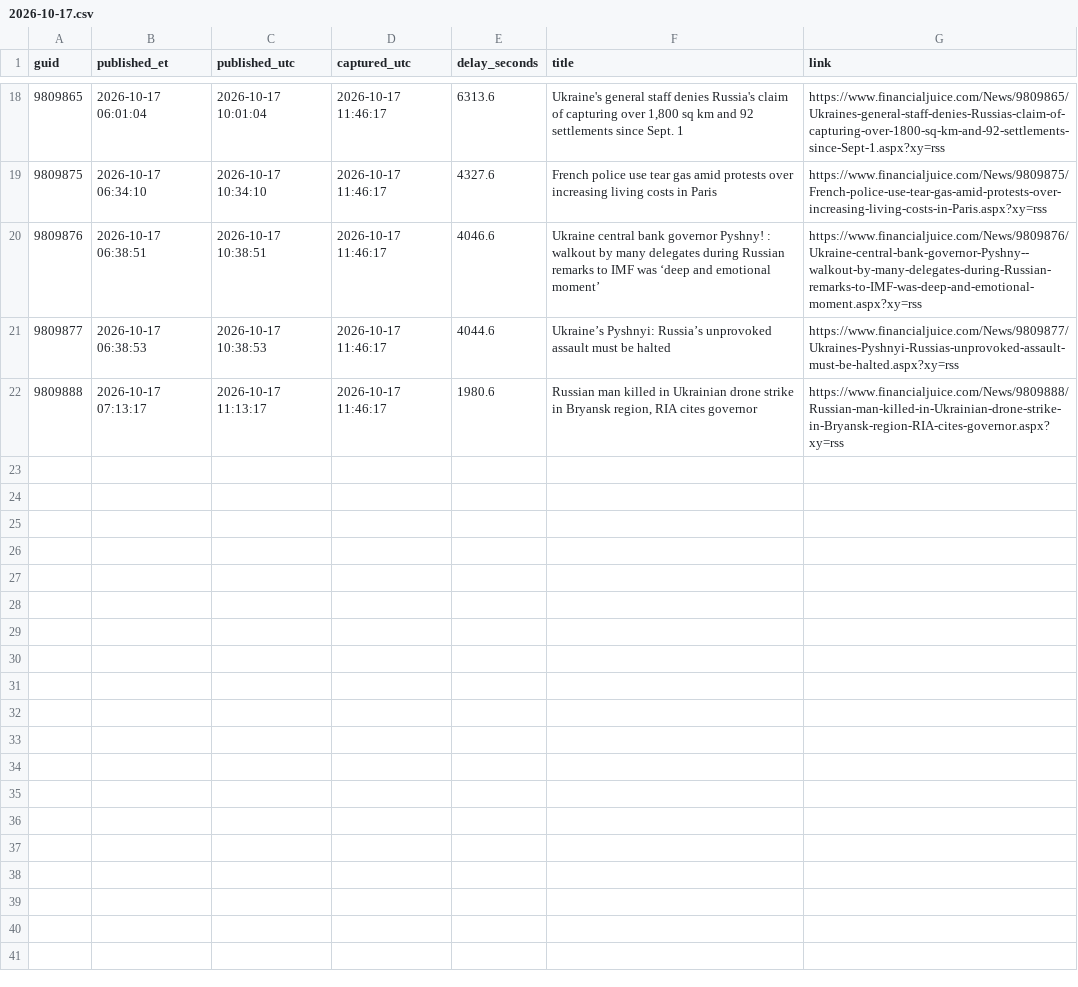
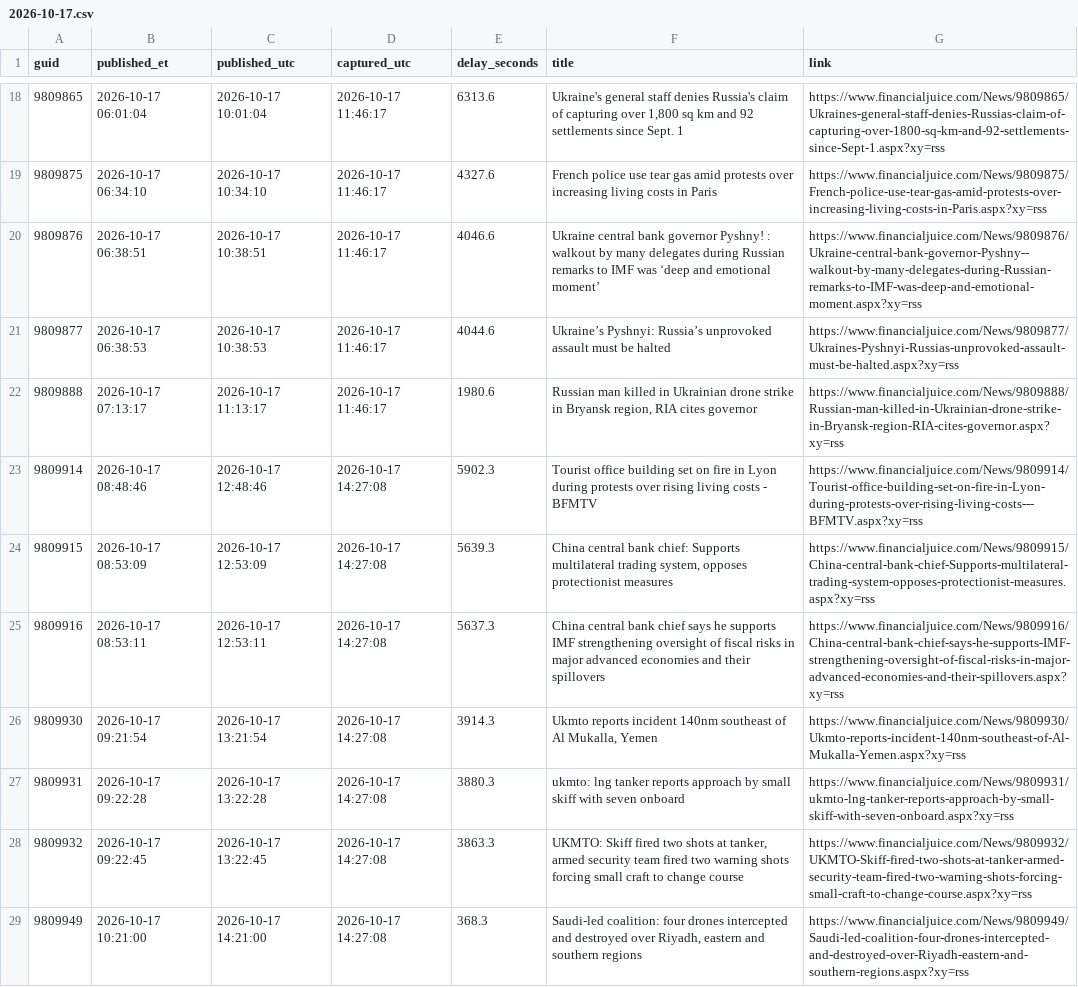
Before and after one commit to marcusa23-a11y/fj, a CSV file: daily/2026-10-17.csv, drawn as a sheet; only a part is shown, gaps mark what is left out; the diff names each change by its address in the sheet, - before the commit and + after, or states it on an @@ line.

```diff
--- a/daily/2026-10-17.csv
+++ b/daily/2026-10-17.csv
+row 23: 9809914 | 2026-10-17 08:48:46 | 2026-10-17 12:48:46 | 2026-10-17 14:27:08 | 5902.3 | Tourist office building set on fire in Lyon during protests over rising living costs - BFMTV | https://www.financialjuice.com/News/9809914/Tourist-office-building-set-on-fire-in-Lyon-during-protests-over-rising-living-costs---BFMTV.aspx?xy=rss
+row 24: 9809915 | 2026-10-17 08:53:09 | 2026-10-17 12:53:09 | 2026-10-17 14:27:08 | 5639.3 | China central bank chief: Supports multilateral trading system, opposes protectionist measures | https://www.financialjuice.com/News/9809915/China-central-bank-chief-Supports-multilateral-trading-system-opposes-protectionist-measures.aspx?xy=rss
+row 25: 9809916 | 2026-10-17 08:53:11 | 2026-10-17 12:53:11 | 2026-10-17 14:27:08 | 5637.3 | China central bank chief says he supports IMF strengthening oversight of fiscal risks in major advanced economies and their spillovers | https://www.financialjuice.com/News/9809916/China-central-bank-chief-says-he-supports-IMF-strengthening-oversight-of-fiscal-risks-in-major-advanced-economies-and-their-spillovers.aspx?xy=rss
+row 26: 9809930 | 2026-10-17 09:21:54 | 2026-10-17 13:21:54 | 2026-10-17 14:27:08 | 3914.3 | Ukmto reports incident 140nm southeast of Al Mukalla, Yemen | https://www.financialjuice.com/News/9809930/Ukmto-reports-incident-140nm-southeast-of-Al-Mukalla-Yemen.aspx?xy=rss
+row 27: 9809931 | 2026-10-17 09:22:28 | 2026-10-17 13:22:28 | 2026-10-17 14:27:08 | 3880.3 | ukmto: lng tanker reports approach by small skiff with seven onboard | https://www.financialjuice.com/News/9809931/ukmto-lng-tanker-reports-approach-by-small-skiff-with-seven-onboard.aspx?xy=rss
+row 28: 9809932 | 2026-10-17 09:22:45 | 2026-10-17 13:22:45 | 2026-10-17 14:27:08 | 3863.3 | UKMTO: Skiff fired two shots at tanker, armed security team fired two warning shots forcing small craft to change course | https://www.financialjuice.com/News/9809932/UKMTO-Skiff-fired-two-shots-at-tanker-armed-security-team-fired-two-warning-shots-forcing-small-craft-to-change-course.aspx?xy=rss
+row 29: 9809949 | 2026-10-17 10:21:00 | 2026-10-17 14:21:00 | 2026-10-17 14:27:08 | 368.3 | Saudi-led coalition: four drones intercepted and destroyed over Riyadh, eastern and southern regions | https://www.financialjuice.com/News/9809949/Saudi-led-coalition-four-drones-intercepted-and-destroyed-over-Riyadh-eastern-and-southern-regions.aspx?xy=rss
```
Also changed, not shown: index.csv, 2 other files.
